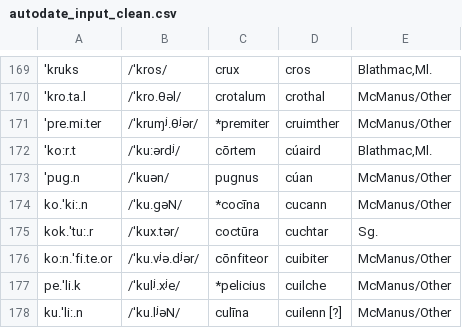
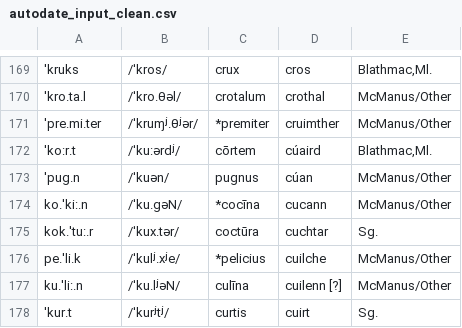
Before and after one commit to bowersd/lat2sgaLoans, a CSV file: monteCarlo/autodate_input_clean.csv, drawn as a sheet; only a part is shown, gaps mark what is left out; the shorter side is filled out with more unchanged rows.

```diff
--- a/monteCarlo/autodate_input_clean.csv
+++ b/monteCarlo/autodate_input_clean.csv
@@ -175,3 +175,2 @@ ko.'ki:.n,/ˈku.gəN/,*cocīna,cucann,McManus/Other
 kok.'tu:.r,/ˈkux.tər/,coctūra,cuchtar,Sg.
-ko:n.'fi.te.or,/ˈku.vʲə.dʲər/,cōnfiteor,cuibiter,McManus/Other
 pe.'li.k,/ˈkulʲ.xʲe/,*pelicius,cuilche,McManus/Other
```
Also changed, not shown: monteCarlo/total_excluded_words.csv.
